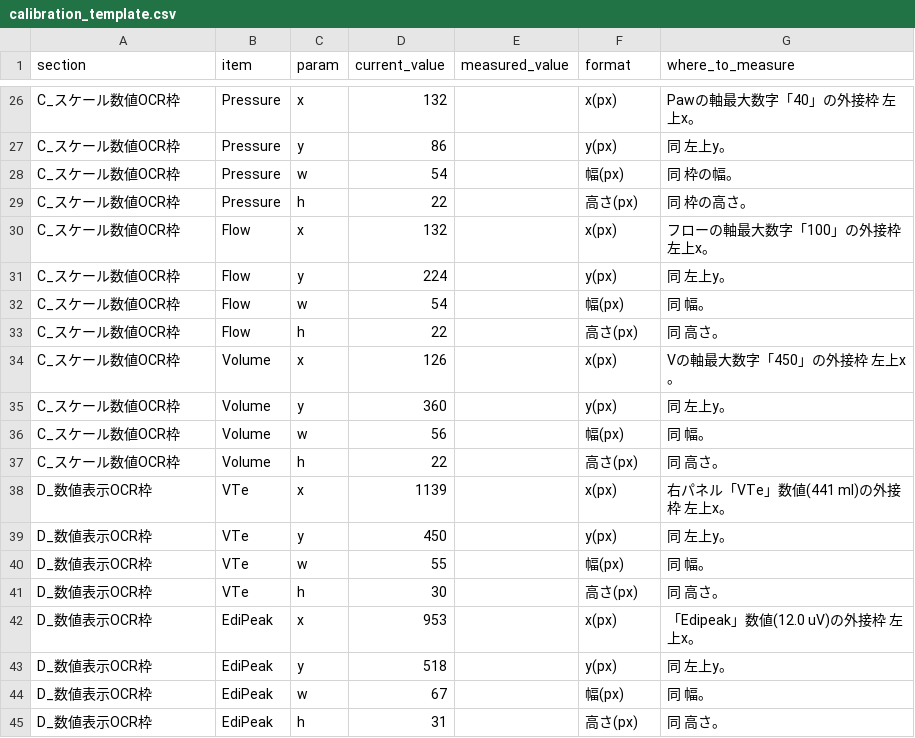
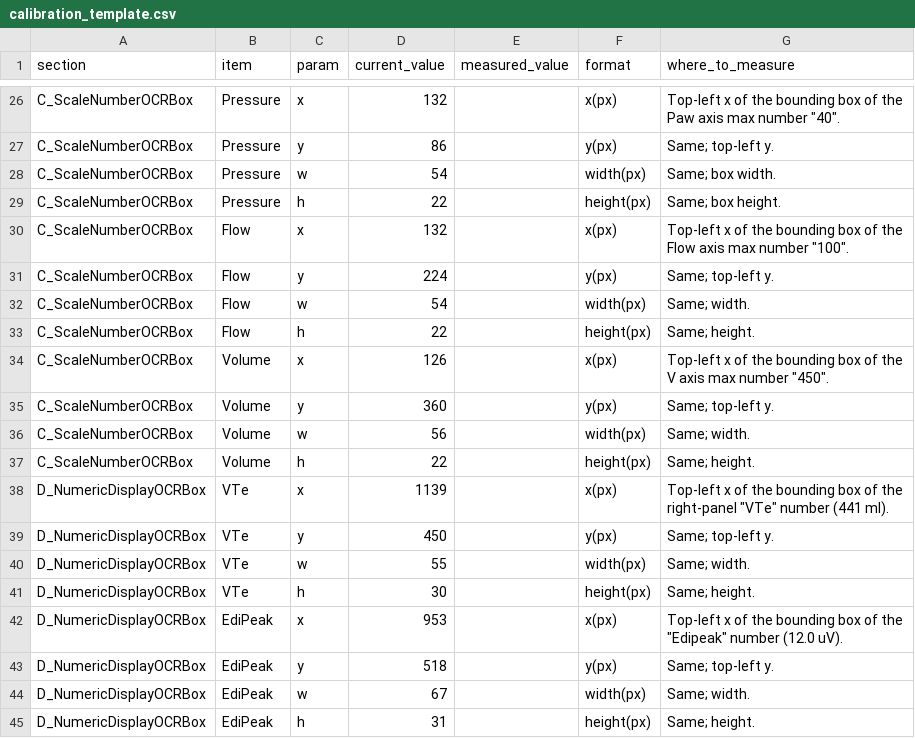
Before and after one commit to YusukeNaito2023/VentOCR_NAVA, a CSV file: calibration_template.csv, drawn as a sheet; only a part is shown, gaps mark what is left out; the diff covers the shown part only; the diff names each change by its address in the sheet, - before the commit and + after, or states it on an @@ line.

```diff
--- a/calibration_template.csv
+++ b/calibration_template.csv
-A26:A37 (section): C_スケール数値OCR枠
+A26:A37 (section): C_ScaleNumberOCRBox
-G26 (where_to_measure): Pawの軸最大数字「40」の外接枠 左上x。
+G26 (where_to_measure): Top-left x of the bounding box of the Paw axis max number "40".
-G27 (where_to_measure): 同 左上y。
+G27 (where_to_measure): Same; top-left y.
-F28 (format): 幅(px)
+F28 (format): width(px)
-G28 (where_to_measure): 同 枠の幅。
+G28 (where_to_measure): Same; box width.
-F29 (format): 高さ(px)
+F29 (format): height(px)
-G29 (where_to_measure): 同 枠の高さ。
+G29 (where_to_measure): Same; box height.
-G30 (where_to_measure): フローの軸最大数字「100」の外接枠 左上x。
+G30 (where_to_measure): Top-left x of the bounding box of the Flow axis max number "100".
-G31 (where_to_measure): 同 左上y。
+G31 (where_to_measure): Same; top-left y.
-F32 (format): 幅(px)
+F32 (format): width(px)
-G32 (where_to_measure): 同 幅。
+G32 (where_to_measure): Same; width.
-F33 (format): 高さ(px)
+F33 (format): height(px)
-G33 (where_to_measure): 同 高さ。
+G33 (where_to_measure): Same; height.
-G34 (where_to_measure): Vの軸最大数字「450」の外接枠 左上x。
+G34 (where_to_measure): Top-left x of the bounding box of the V axis max number "450".
-G35 (where_to_measure): 同 左上y。
+G35 (where_to_measure): Same; top-left y.
-F36 (format): 幅(px)
+F36 (format): width(px)
-G36 (where_to_measure): 同 幅。
+G36 (where_to_measure): Same; width.
-F37 (format): 高さ(px)
+F37 (format): height(px)
-G37 (where_to_measure): 同 高さ。
+G37 (where_to_measure): Same; height.
-A38:A45 (section): D_数値表示OCR枠
+A38:A45 (section): D_NumericDisplayOCRBox
-G38 (where_to_measure): 右パネル「VTe」数値(441 ml)の外接枠 左上x。
+G38 (where_to_measure): Top-left x of the bounding box of the right-panel "VTe" number (441 ml).
-G39 (where_to_measure): 同 左上y。
+G39 (where_to_measure): Same; top-left y.
-F40 (format): 幅(px)
+F40 (format): width(px)
-G40 (where_to_measure): 同 幅。
+G40 (where_to_measure): Same; width.
-F41 (format): 高さ(px)
+F41 (format): height(px)
-G41 (where_to_measure): 同 高さ。
+G41 (where_to_measure): Same; height.
-G42 (where_to_measure): 「Edipeak」数値(12.0 uV)の外接枠 左上x。
+G42 (where_to_measure): Top-left x of the bounding box of the "Edipeak" number (12.0 uV).
-G43 (where_to_measure): 同 左上y。
+G43 (where_to_measure): Same; top-left y.
-F44 (format): 幅(px)
+F44 (format): width(px)
-G44 (where_to_measure): 同 幅。
+G44 (where_to_measure): Same; width.
-F45 (format): 高さ(px)
+F45 (format): height(px)
-G45 (where_to_measure): 同 高さ。
+G45 (where_to_measure): Same; height.
```
Also changed, not shown: 116 edited cells elsewhere in this file, 8 other files.
